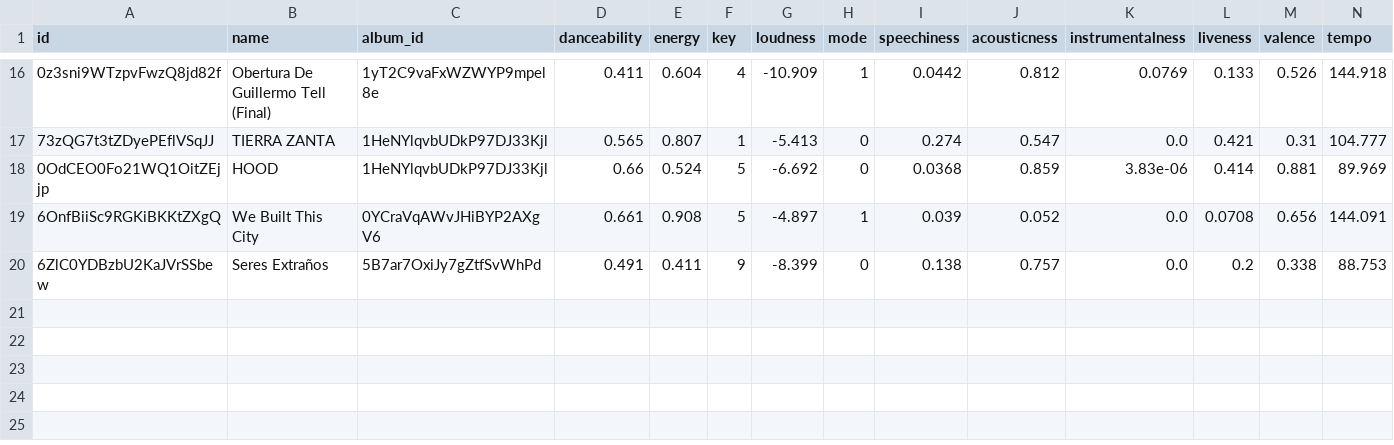
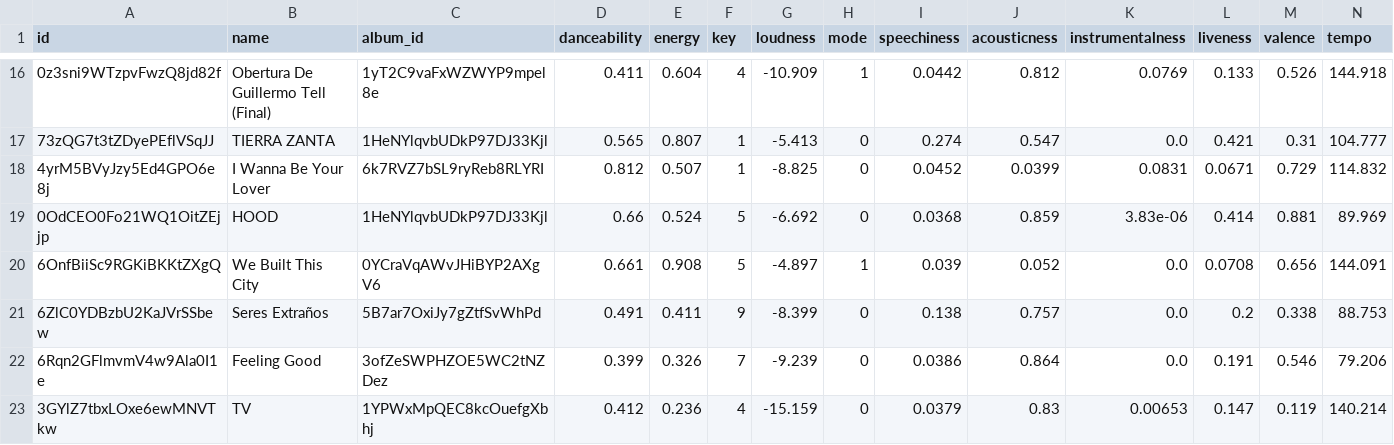
Before and after one commit to JaviCeRodriguez/IAA_tpfinal, a CSV file: datasets/test_final/tracks_audio_features.csv, drawn as a sheet; only a part is shown, gaps mark what is left out; rows hold the shown columns only; the diff names each change by its address in the sheet, - before the commit and + after, or states it on an @@ line.

```diff
--- a/datasets/test_final/tracks_audio_features.csv
+++ b/datasets/test_final/tracks_audio_features.csv
+row 18: 4yrM5BVyJzy5Ed4GPO6e8j | I Wanna Be Your Lover | 6k7RVZ7bSL9ryReb8RLYRI | 0.812 | 0.507 | 1 | -8.825 | 0 | 0.0452 | 0.0399 | 0.0831 | 0.0671 | 0.729 | 114.832
+row 22: 6Rqn2GFlmvmV4w9Ala0I1e | Feeling Good | 3ofZeSWPHZOE5WC2tNZDez | 0.399 | 0.326 | 7 | -9.239 | 0 | 0.0386 | 0.864 | 0.0 | 0.191 | 0.546 | 79.206
+row 23: 3GYlZ7tbxLOxe6ewMNVTkw | TV | 1YPWxMpQEC8kcOuefgXbhj | 0.412 | 0.236 | 4 | -15.159 | 0 | 0.0379 | 0.83 | 0.00653 | 0.147 | 0.119 | 140.214
```
Also changed, not shown: datasets/test_final/selected_variables.csv, 2 other files.
